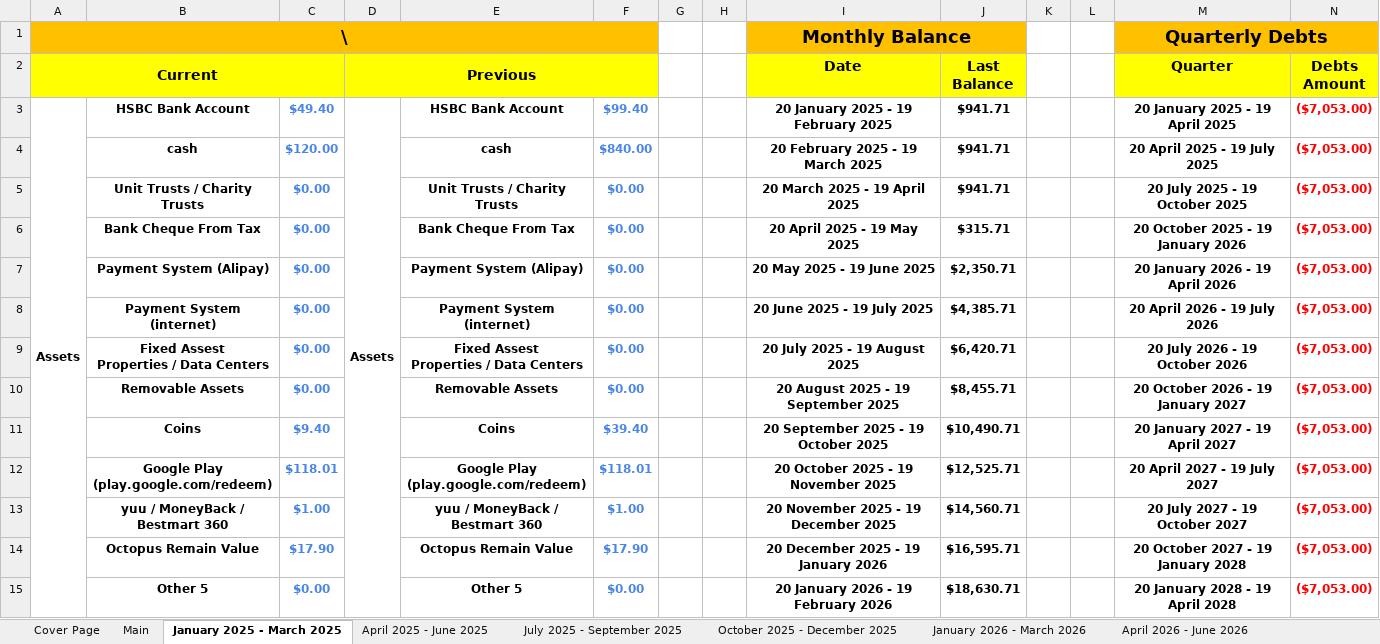
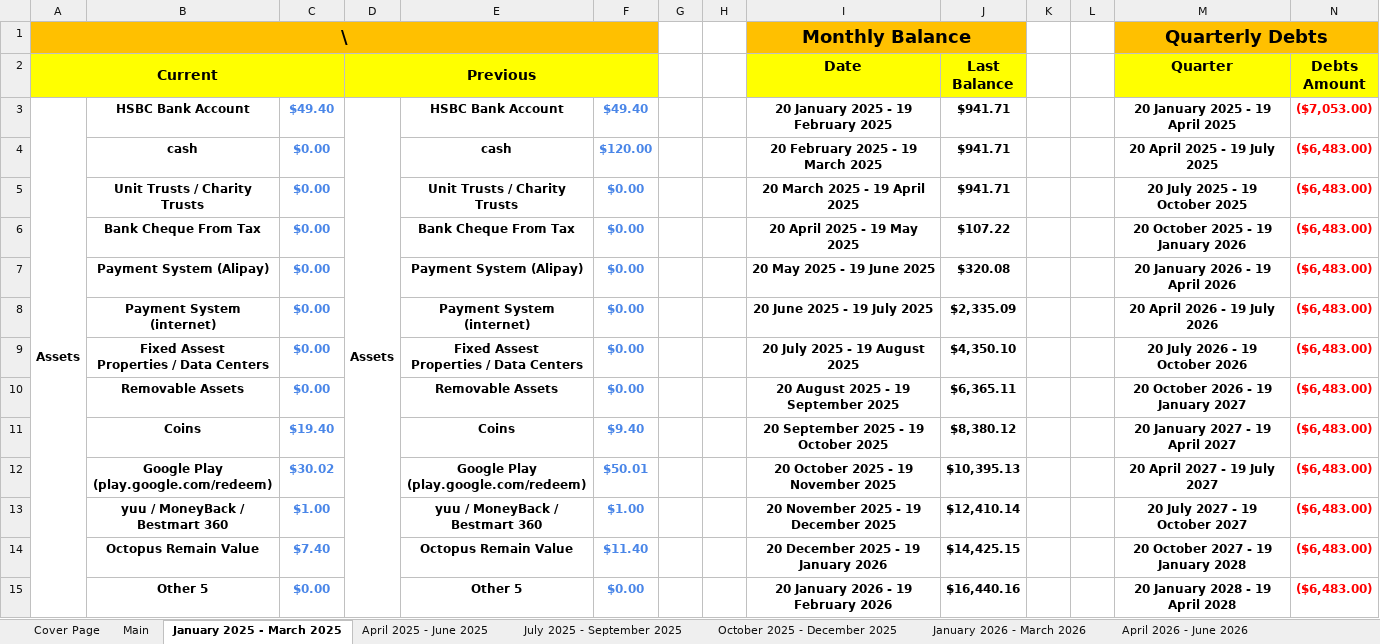
Before and after one commit to alantangsinglun/Income-Forecasts, an Excel workbook: Income And Expenses Forecast.xlsx, sheet January 2025 - March 2025, drawn as a sheet; only a part is shown; values as stored, in another font and other column widths than the file's, no borders; conditional formats not drawn; the diff covers the shown part only; the diff names each change by its address in the sheet, - before the commit and + after, or states it on an @@ line.

```diff
--- a/Income And Expenses Forecast.xlsx (sheet January 2025 - March 2025)
+++ b/Income And Expenses Forecast.xlsx (sheet January 2025 - March 2025)
-F3: $99.40
+F3: $49.40
-C4: $120.00
+C4: $0.00
-F4: $840.00
+F4: $120.00
-N4:N15 (Debts Amount): ($7,053.00)
+N4:N15 (Debts Amount): ($6,483.00)
-J6 (Last Balance): $315.71
+J6 (Last Balance): $107.22
-J7 (Last Balance): $2,350.71
+J7 (Last Balance): $320.08
-J8 (Last Balance): $4,385.71
+J8 (Last Balance): $2,335.09
-J9 (Last Balance): $6,420.71
+J9 (Last Balance): $4,350.10
-J10 (Last Balance): $8,455.71
+J10 (Last Balance): $6,365.11
-C11: $9.40
+C11: $19.40
-F11: $39.40
+F11: $9.40
-J11 (Last Balance): $10,490.71
+J11 (Last Balance): $8,380.12
-C12: $118.01
+C12: $30.02
-F12: $118.01
+F12: $50.01
-J12 (Last Balance): $12,525.71
+J12 (Last Balance): $10,395.13
-J13 (Last Balance): $14,560.71
+J13 (Last Balance): $12,410.14
-C14: $17.90
+C14: $7.40
-F14: $17.90
+F14: $11.40
-J14 (Last Balance): $16,595.71
+J14 (Last Balance): $14,425.15
-J15 (Last Balance): $18,630.71
+J15 (Last Balance): $16,440.16
```
Also changed, not shown: 1 added row, 1 removed row and 41 edited cells elsewhere in this sheet, sheet April 2025 - June 2025, sheet July 2026 - September 2026, sheet April 2026 - June 2026, sheet January 2026 - March 2026, sheet July 2025 - September 2025, sheet October 2025 - December 2025, 9 more sheets, formulas that keep their value.
